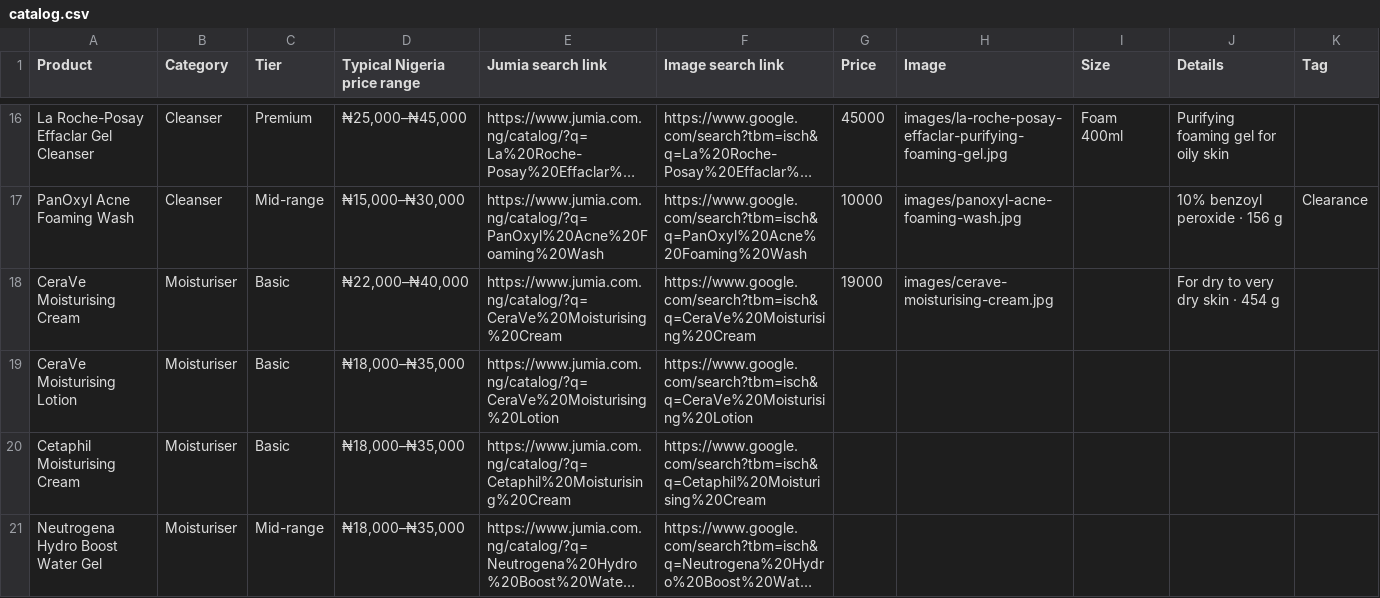
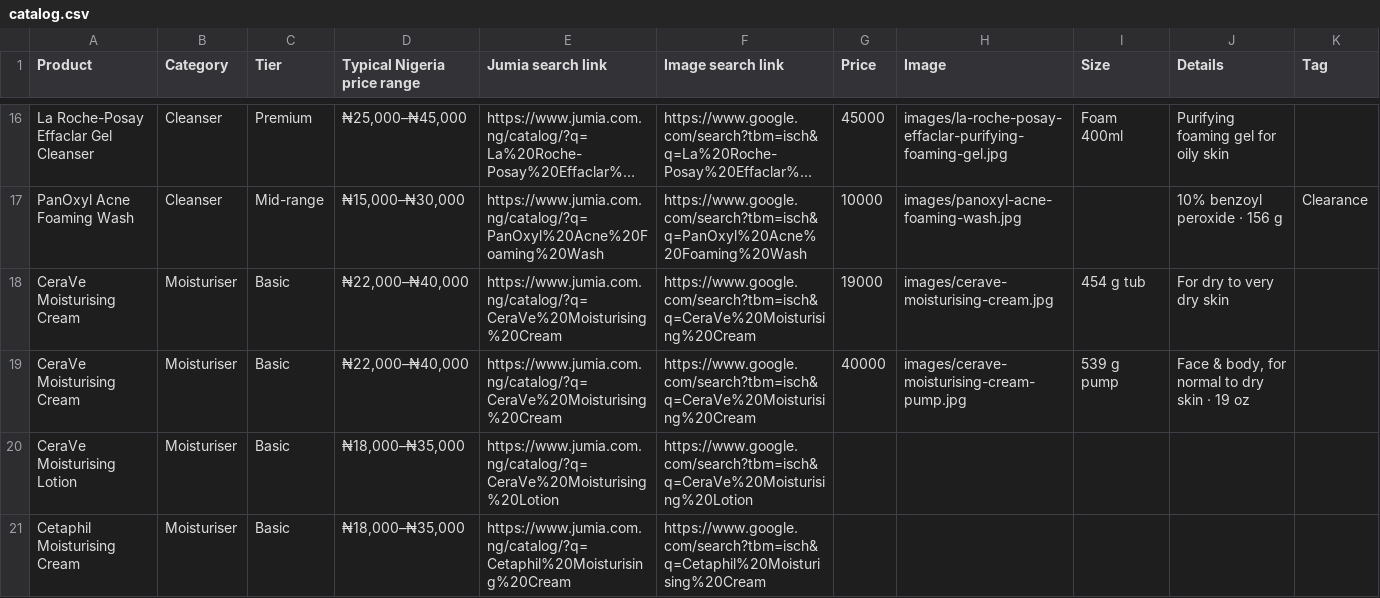
Before and after one commit to tanyya010-alt/Ebony, a CSV file: data/catalog.csv, drawn as a sheet; only a part is shown, gaps mark what is left out; the shorter side is filled out with more unchanged rows; long unchanged cells end in …; the diff names each change by its address in the sheet, - before the commit and + after, or states it on an @@ line.

```diff
--- a/data/catalog.csv
+++ b/data/catalog.csv
-I18 (Size): (empty)
+I18 (Size): 454 g tub
-J18 (Details): For dry to very dry skin · 454 g
+J18 (Details): For dry to very dry skin
+row 19: CeraVe Moisturising Cream | Moisturiser | Basic | ₦22,000–₦40,000 | https://www.jumia.com.ng/catalog/?q=CeraVe%20Moisturising%20Cream | https://www.google.com/search?tbm=isch&q=CeraVe%20Moisturising%20Cream | 40000 | images/cerave-moisturising-cream-pump.jpg | 539 g pump | Face & body, for normal to dry skin · 19 oz
```
Also changed, not shown: 2 other files.
